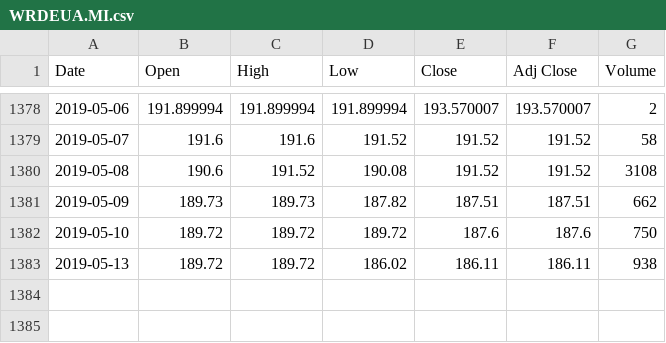
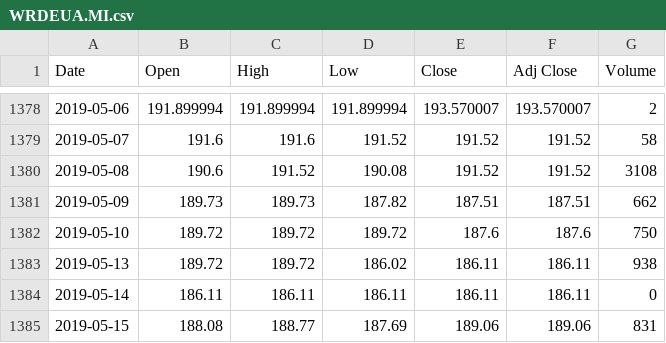
Before and after one commit to sasadangelo/finance, a CSV file: database/quotes/WRDEUA.MI.csv, drawn as a sheet; only a part is shown, gaps mark what is left out; the diff names each change by its address in the sheet, - before the commit and + after, or states it on an @@ line.

Commit message:
Update quotes to May 15th

```diff
--- a/database/quotes/WRDEUA.MI.csv
+++ b/database/quotes/WRDEUA.MI.csv
+row 1384: 2019-05-14 | 186.11 | 186.11 | 186.11 | 186.11 | 186.11 | 0
+row 1385: 2019-05-15 | 188.08 | 188.77 | 187.69 | 189.06 | 189.06 | 831
```
Also changed, not shown: database/quotes/CW8.MI.csv, database/quotes/HMWD.MI.csv, 8 other files.
